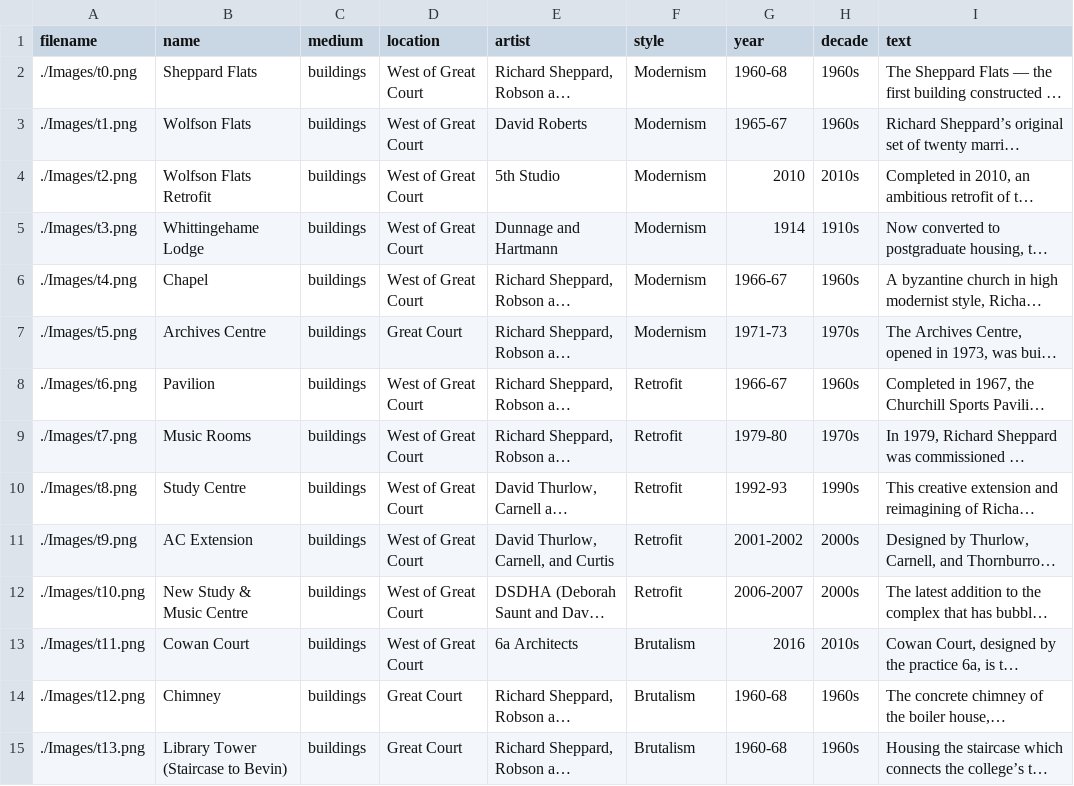
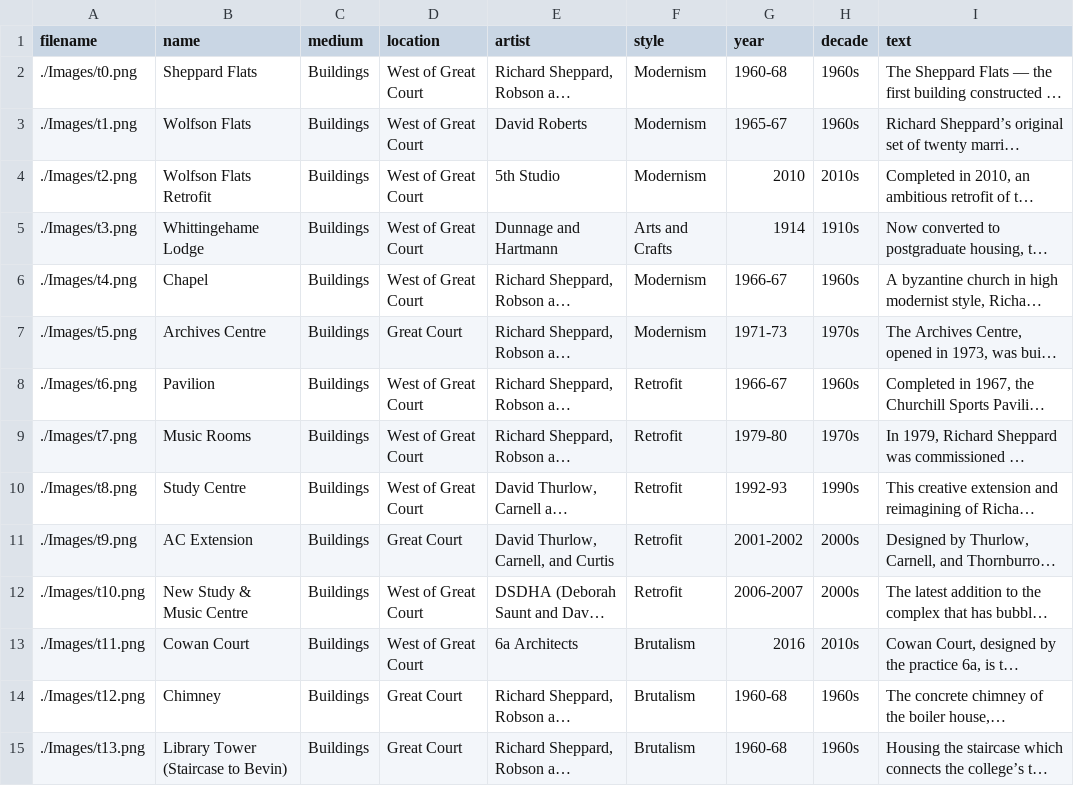
Before and after one commit to ChurchillCol/exhibition.github.io, a CSV file: entries.csv, drawn as a sheet; only a part is shown; long unchanged cells end in …; the diff covers the shown part only; the diff names each change by its address in the sheet, - before the commit and + after, or states it on an @@ line.

```diff
--- a/entries.csv
+++ b/entries.csv
-C2:C15 (medium): buildings
+C2:C15 (medium): Buildings
-F5 (style): Modernism
+F5 (style): Arts and Crafts
-D11 (location): West of Great Court
+D11 (location): Great Court
```
Also changed, not shown: 46 edited cells elsewhere in this file, 3 other files.
